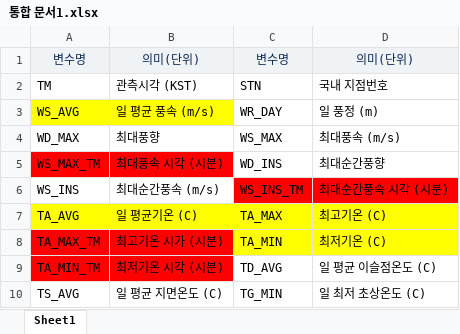
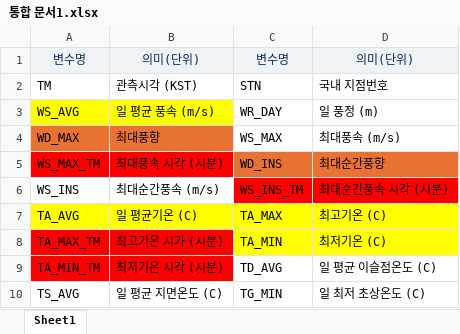
Before and after one commit to Andyjiseok123/weather_prediction, an Excel workbook: 통합 문서1.xlsx, sheet Sheet1, drawn as a sheet; only a part is shown; values as stored, in another font and other column widths than the file's, no borders; the diff names each change by its address in the sheet, - before the commit and + after, or states it on an @@ line.

```diff
--- a/통합 문서1.xlsx (sheet Sheet1)
+++ b/통합 문서1.xlsx (sheet Sheet1)
-A4:B4 fill: none
+A4:B4 fill: #E97132
-C5:D5 fill: none
+C5:D5 fill: #E97132
```
Also changed, not shown: 9 other files.
